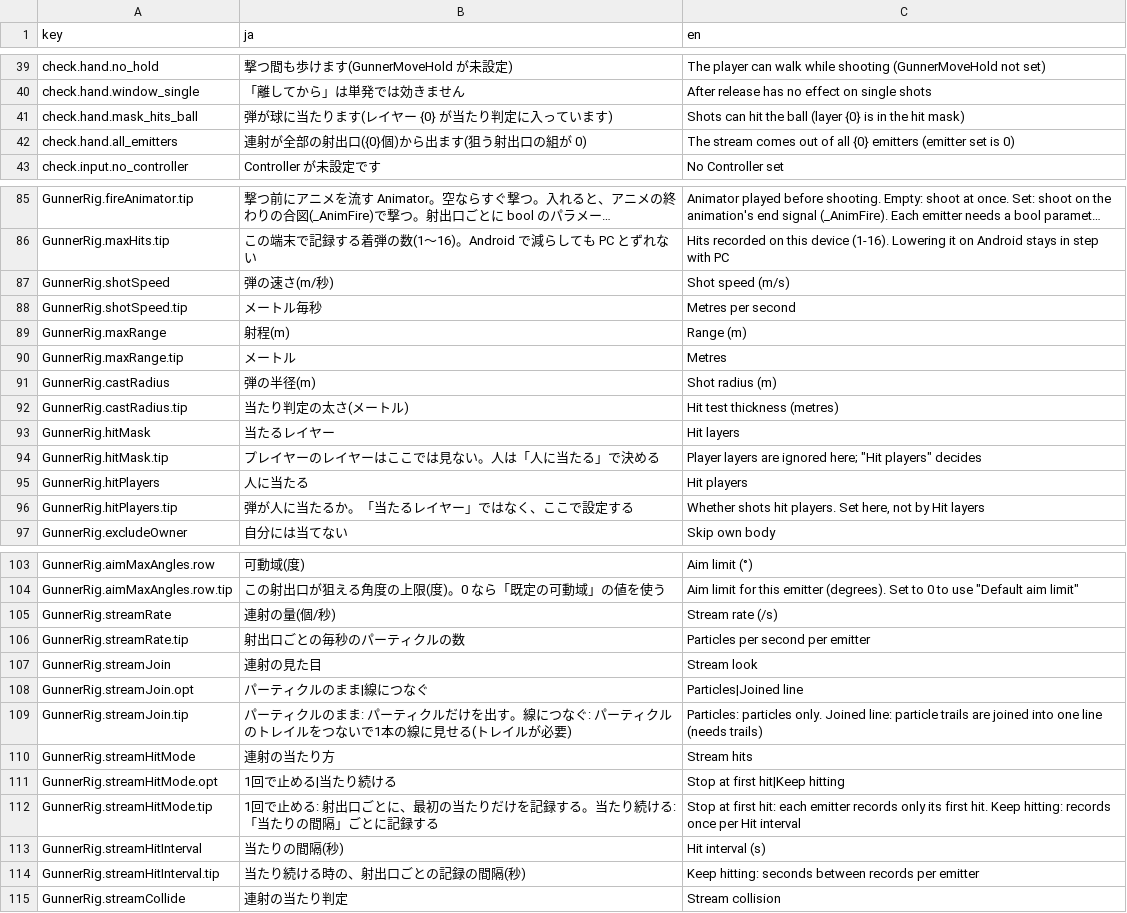
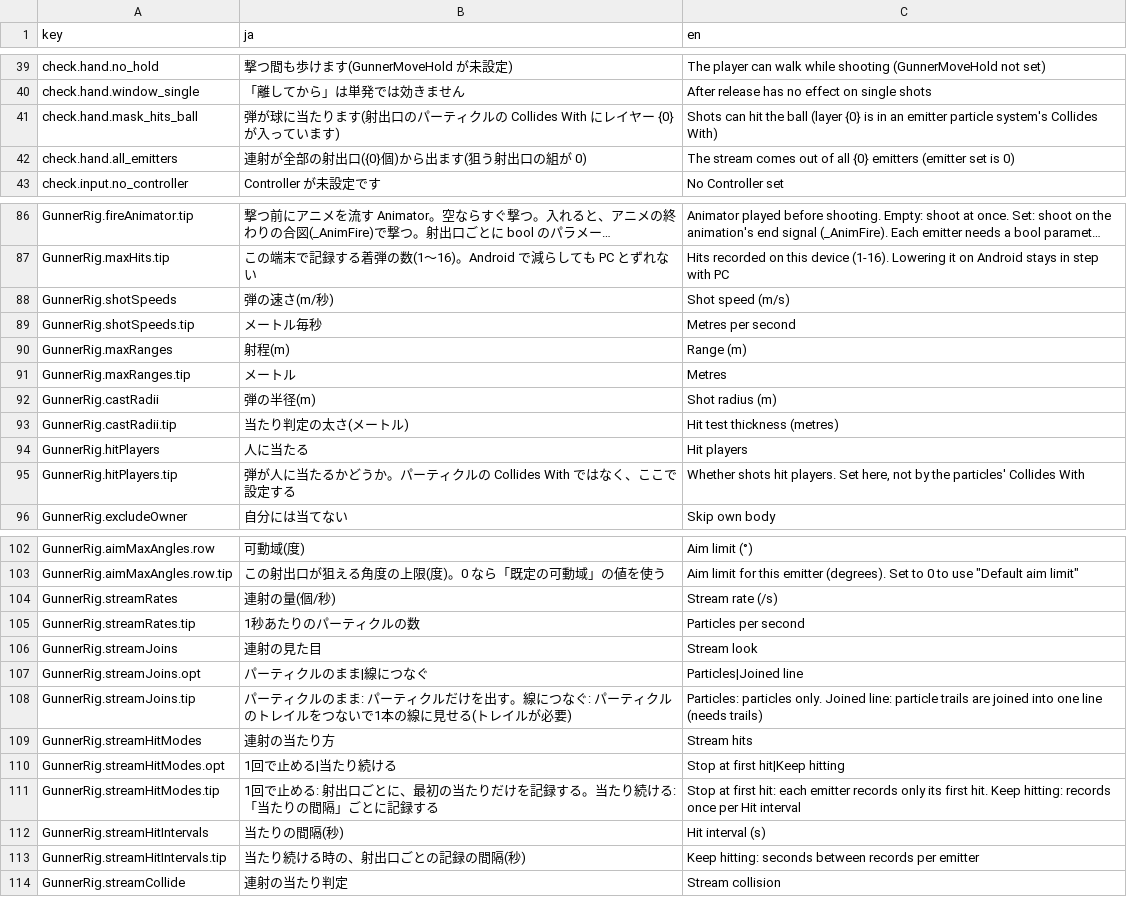
Before and after one commit to mecaota/vrc-gunner-script, a TSV file: Editor/strings.tsv, drawn as a sheet; only a part is shown, gaps mark what is left out; long unchanged cells end in …; removed rows and columns are numbered as before the commit, all else as after; the diff covers the shown part only; the diff names each change by its address in the sheet, - before the commit and + after, or states it on an @@ line.

```diff
--- a/Editor/strings.tsv
+++ b/Editor/strings.tsv
-B41 (ja): 弾が球に当たります(レイヤー {0} が当たり判定に入っています)
+B41 (ja): 弾が球に当たります(射出口のパーティクルの Collides With にレイヤー {0} が入っています)
-C41 (en): …is in the hit mask)
+C41 (en): …is in an emitter particle system's Collides With)
-A88 (key): GunnerRig.shotSpeed
+A88 (key): GunnerRig.shotSpeeds
-A89 (key): GunnerRig.shotSpeed.tip
+A89 (key): GunnerRig.shotSpeeds.tip
-A90 (key): GunnerRig.maxRange
+A90 (key): GunnerRig.maxRanges
-A91 (key): GunnerRig.maxRange.tip
+A91 (key): GunnerRig.maxRanges.tip
-A92 (key): GunnerRig.castRadius
+A92 (key): GunnerRig.castRadii
-A93 (key): GunnerRig.castRadius.tip
+A93 (key): GunnerRig.castRadii.tip
-row 93: GunnerRig.hitMask | 当たるレイヤー | Hit layers
-row 94: GunnerRig.hitMask.tip | プレイヤーのレイヤーはここでは見ない。人は「人に当たる」で決める | Player layers are ignored here; "Hit players" decides
-B95 (ja): 弾が人に当たるか。「当たるレイヤー」ではなく、ここで設定する
+B95 (ja): 弾が人に当たるかどうか。パーティクルの Collides With ではなく、ここで設定する
-C95 (en): …not by Hit layers
+C95 (en): …not by the particles' Collides With
-A104 (key): GunnerRig.streamRate
+A104 (key): GunnerRig.streamRates
-row 106: GunnerRig.streamRate.tip | 射出口ごとの毎秒のパーティクルの数 | Particles per second per emitter
+row 105: GunnerRig.streamRates.tip | 1秒あたりのパーティクルの数 | Particles per second
-A106 (key): GunnerRig.streamJoin
+A106 (key): GunnerRig.streamJoins
-A107 (key): GunnerRig.streamJoin.opt
+A107 (key): GunnerRig.streamJoins.opt
-A108 (key): GunnerRig.streamJoin.tip
+A108 (key): GunnerRig.streamJoins.tip
-A109 (key): GunnerRig.streamHitMode
+A109 (key): GunnerRig.streamHitModes
-A110 (key): GunnerRig.streamHitMode.opt
+A110 (key): GunnerRig.streamHitModes.opt
-A111 (key): GunnerRig.streamHitMode.tip
+A111 (key): GunnerRig.streamHitModes.tip
-A112 (key): GunnerRig.streamHitInterval
+A112 (key): GunnerRig.streamHitIntervals
-A113 (key): GunnerRig.streamHitInterval.tip
+A113 (key): GunnerRig.streamHitIntervals.tip
```
Also changed, not shown: 1 added row and 2 edited cells elsewhere in this file, 8 other files.
